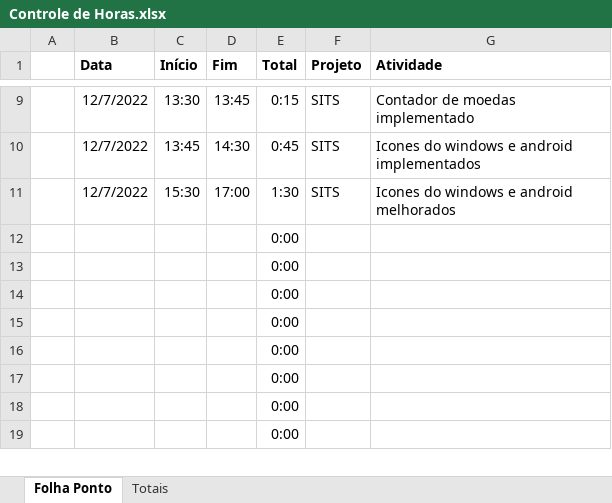
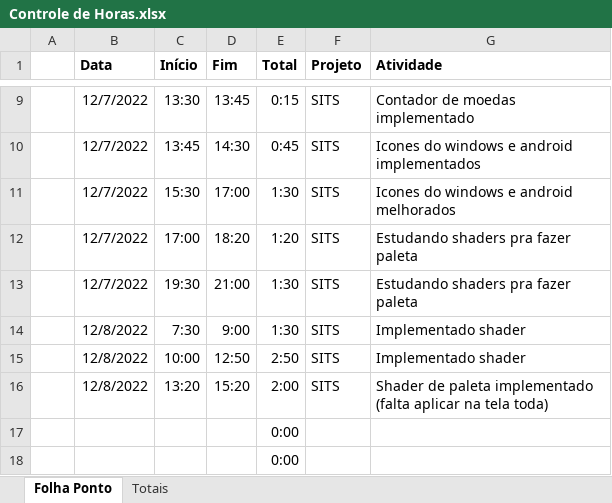
Before and after one commit to JulioMaass/StuckInTheSewers, an Excel workbook: Controle de Horas.xlsx, sheet Folha Ponto, drawn as a sheet; only a part is shown, gaps mark what is left out; the shorter side is filled out with more unchanged rows; values as stored, in another font and other column widths than the file's, no borders; table styles not drawn; removed rows and columns are numbered as before the commit, all else as after; the diff names each change by its address in the sheet, - before the commit and + after, or states it on an @@ line.

Commit message:
Palette shader implemented

```diff
--- a/Controle de Horas.xlsx (sheet Folha Ponto)
+++ b/Controle de Horas.xlsx (sheet Folha Ponto)
-row 12:  |  |  |  | 0:00
-row 13:  |  |  |  | 0:00
-row 14:  |  |  |  | 0:00
-row 15:  |  |  |  | 0:00
-row 16:  |  |  |  | 0:00
+row 12:  | 12/7/2022 | 17:00 | 18:20 | 1:20 | SITS | Estudando shaders pra fazer paleta
+row 13:  | 12/7/2022 | 19:30 | 21:00 | 1:30 | SITS | Estudando shaders pra fazer paleta
+row 14:  | 12/8/2022 | 7:30 | 9:00 | 1:30 | SITS | Implementado shader
+row 15:  | 12/8/2022 | 10:00 | 12:50 | 2:50 | SITS | Implementado shader
+row 16:  | 12/8/2022 | 13:20 | 15:20 | 2:00 | SITS | Shader de paleta implementado (falta aplicar na tela toda)
```
Also changed, not shown: sheet Totais, 14 other files.
